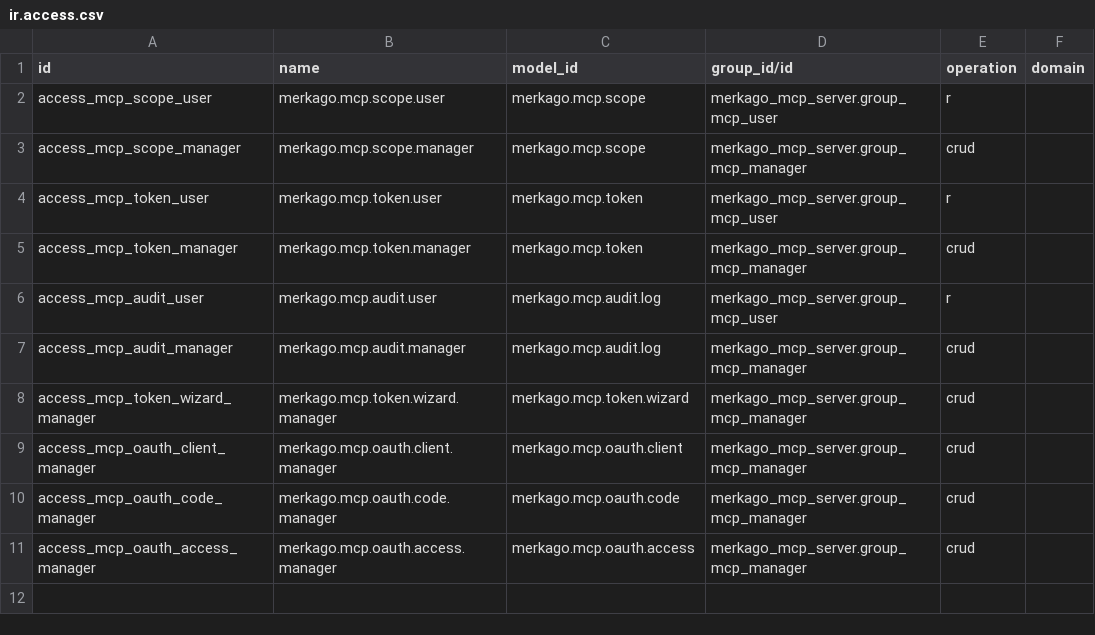
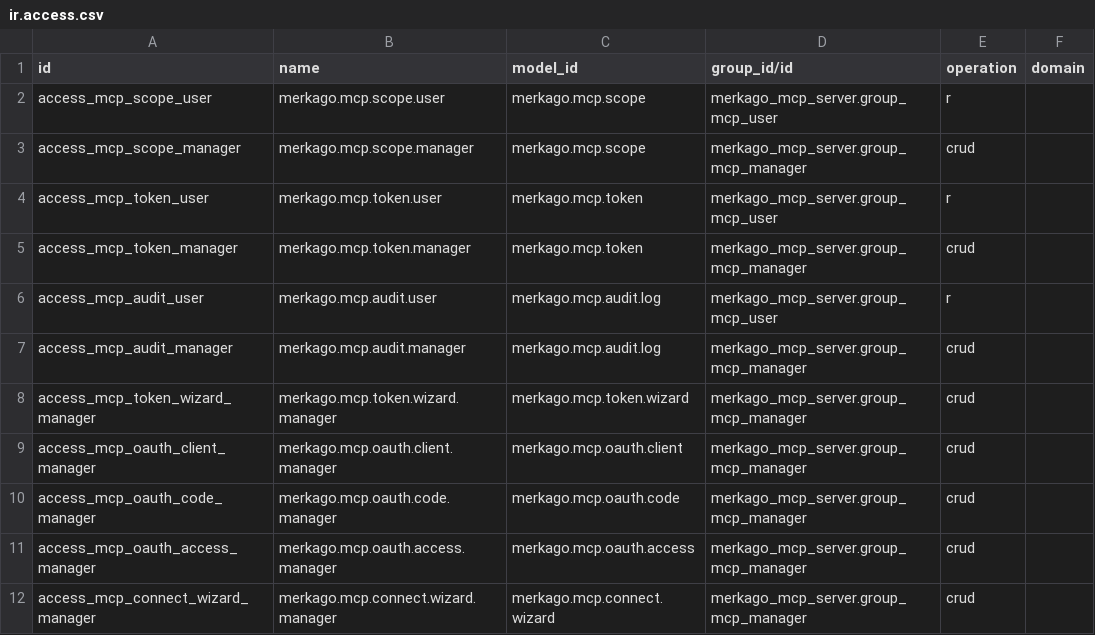
Before and after one commit to Akremjs/merkago_mcp_server, a CSV file: merkago_mcp_server/security/ir.access.csv, drawn as a sheet.

```diff
--- a/merkago_mcp_server/security/ir.access.csv
+++ b/merkago_mcp_server/security/ir.access.csv
@@ -11 +11,2 @@ access_mcp_oauth_code_manager,merkago.mcp.oauth.code.manager,merkago.mcp.oauth.c
 access_mcp_oauth_access_manager,merkago.mcp.oauth.access.manager,merkago.mcp.oauth.access,merkago_mcp_server.group_mcp_manager,crud,
+access_mcp_connect_wizard_manager,merkago.mcp.connect.wizard.manager,merkago.mcp.connect.wizard,merkago_mcp_server.group_mcp_manager,crud,
```
Also changed, not shown: 8 other files.
